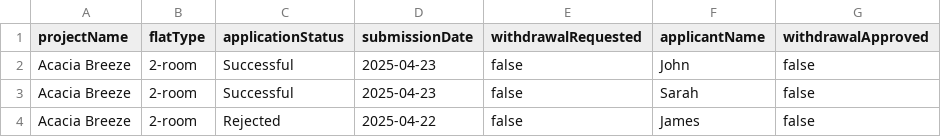
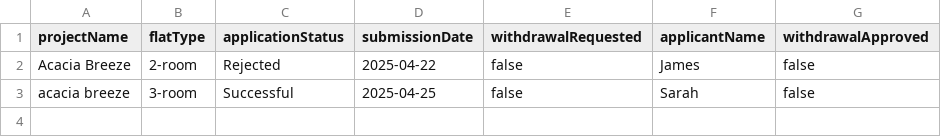
Before and after one commit to JayHaych/SC2002_BTO-Project, a CSV file: Data/BTOApplicationList.csv, drawn as a sheet; removed rows and columns are numbered as before the commit, all else as after; the diff names each change by its address in the sheet, - before the commit and + after, or states it on an @@ line.

```diff
--- a/Data/BTOApplicationList.csv
+++ b/Data/BTOApplicationList.csv
-row 2: Acacia Breeze | 2-room | Successful | 2025-04-23 | false | John | false
-row 3: Acacia Breeze | 2-room | Successful | 2025-04-23 | false | Sarah | false
+row 3: acacia breeze | 3-room | Successful | 2025-04-25 | false | Sarah | false
```
Also changed, not shown: Data/ApplicantList.csv, Data/ProjectList.csv, 9 other files.
